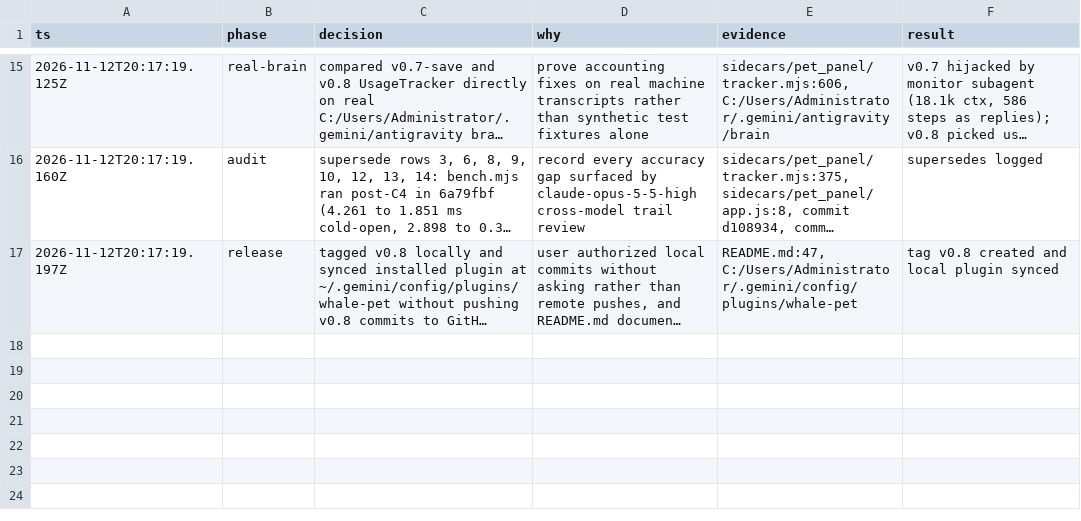
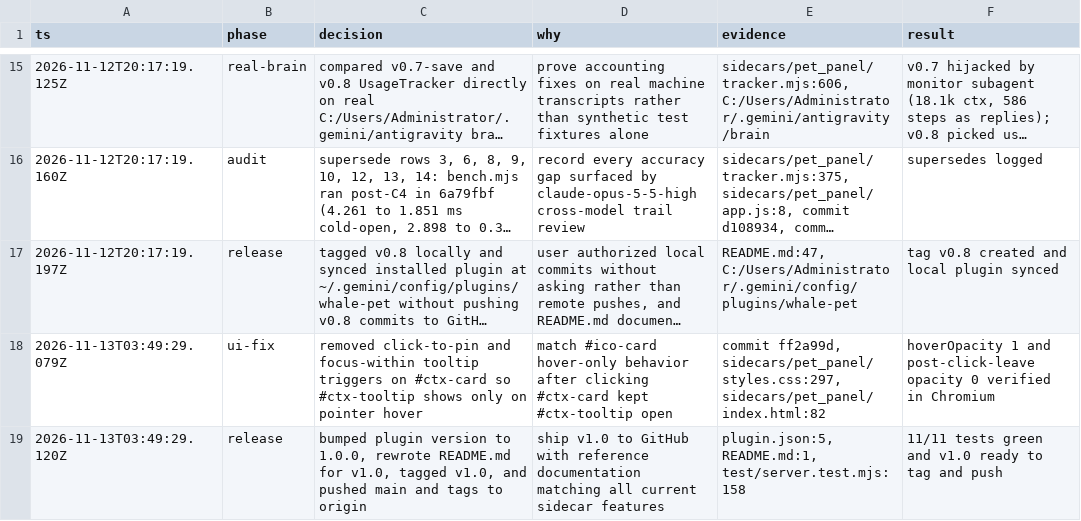
Before and after one commit to ShengXunSun/antigravity-usage-pet, a TSV file: decisions.tsv, drawn as a sheet; only a part is shown, gaps mark what is left out; long unchanged cells end in …; the diff names each change by its address in the sheet, - before the commit and + after, or states it on an @@ line.

Commit message:
chore(release): bump version to v1.0 and rewrite README

```diff
--- a/decisions.tsv
+++ b/decisions.tsv
+row 18: 2026-11-13T03:49:29.079Z | ui-fix | removed click-to-pin and focus-within tooltip triggers on #ctx-card so #ctx-tooltip shows only on pointer hover | match #ico-card hover-only behavior after clicking #ctx-card kept #ctx-tooltip open | commit ff2a99d, sidecars/pet_panel/styles.css:297, sidecars/pet_panel/index.html:82 | hoverOpacity 1 and post-click-leave opacity 0 verified in Chromium
+row 19: 2026-11-13T03:49:29.120Z | release | bumped plugin version to 1.0.0, rewrote README.md for v1.0, tagged v1.0, and pushed main and tags to origin | ship v1.0 to GitHub with reference documentation matching all current sidecar features | plugin.json:5, README.md:1, test/server.test.mjs:158 | 11/11 tests green and v1.0 ready to tag and push
```
Also changed, not shown: 6 other files.
